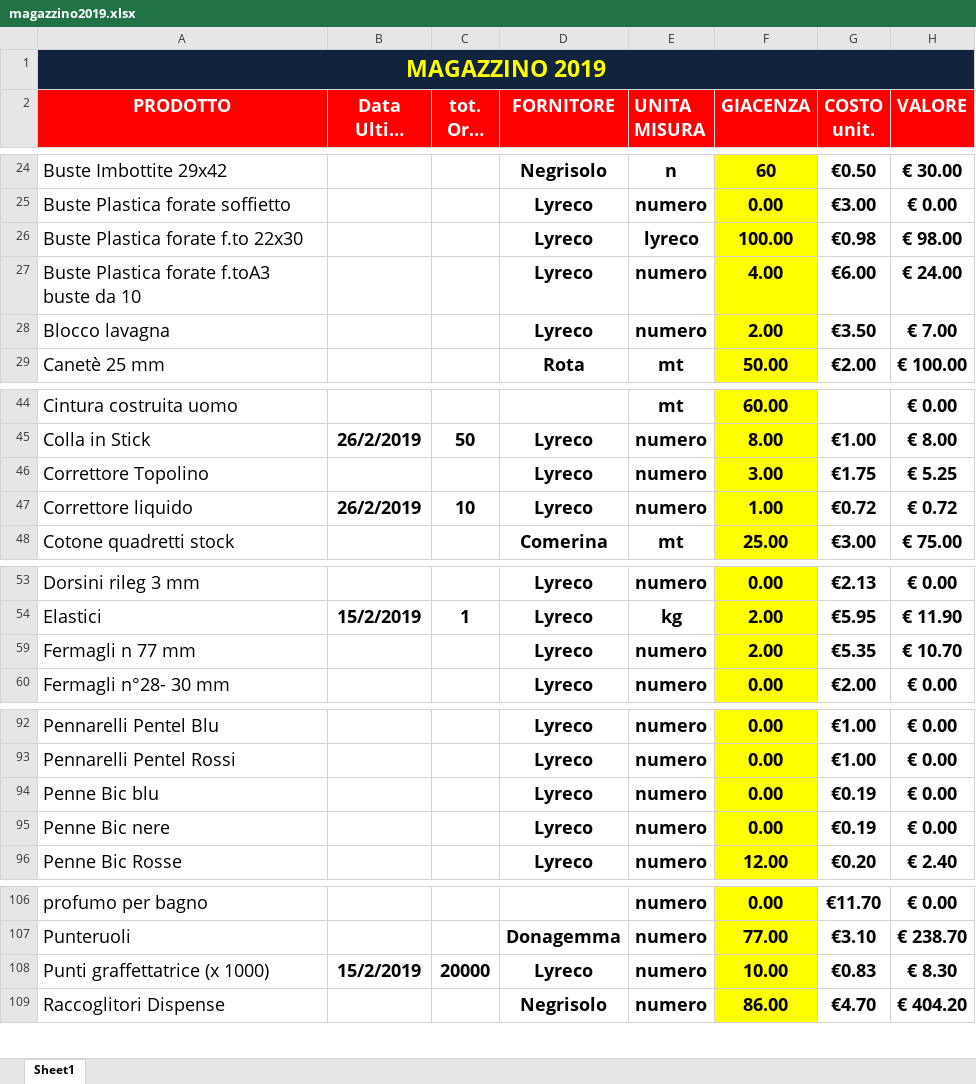
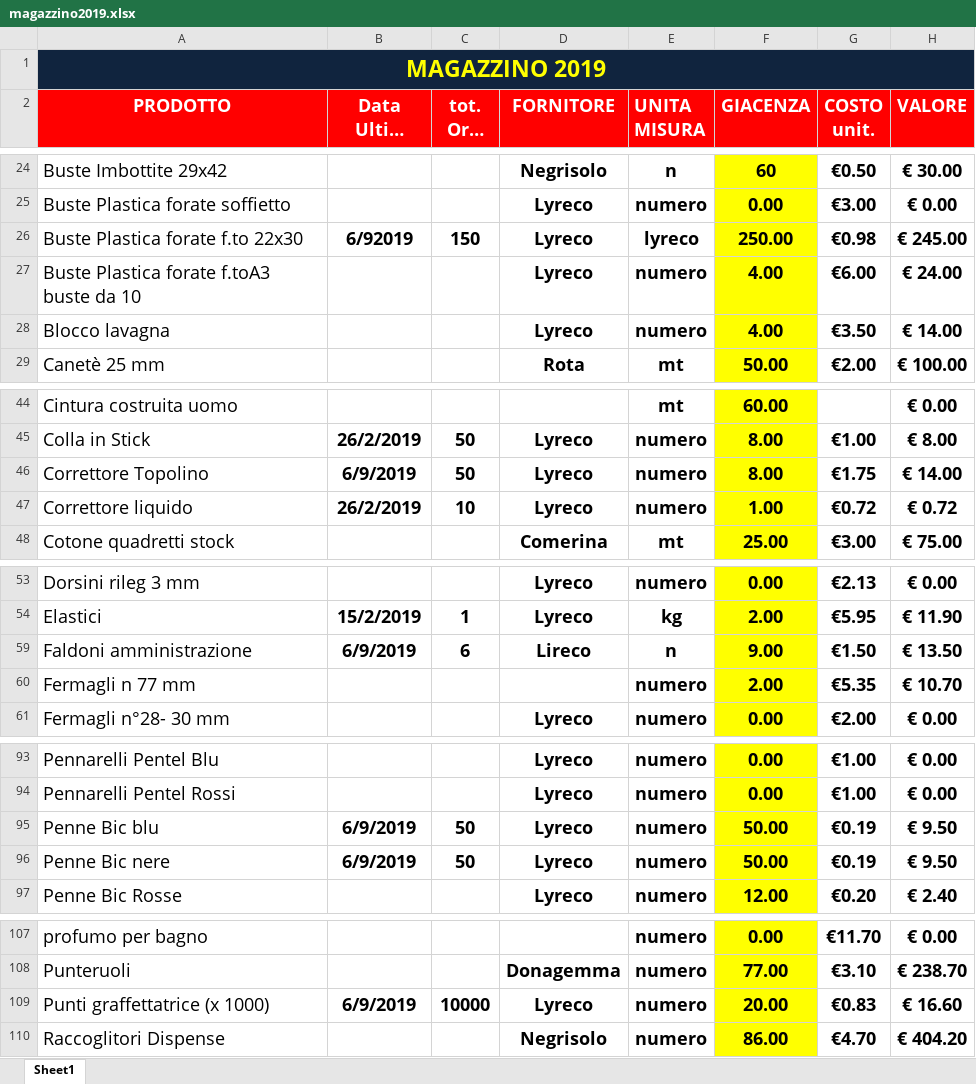
Before and after one commit to magazzino/deposito, an Excel workbook: magazzino2019.xlsx, sheet Sheet1, drawn as a sheet; only a part is shown, gaps mark what is left out; long unchanged cells end in …; values as stored, in another font and other column widths than the file's, no borders; conditional formats not drawn; addresses are those after the commit; the diff covers the shown part only; the diff names each change by its address in the sheet, - before the commit and + after, or states it on an @@ line.

```diff
--- a/magazzino2019.xlsx (sheet Sheet1)
+++ b/magazzino2019.xlsx (sheet Sheet1)
-B26 (Data Ultimo arrivo): (empty)
+B26 (Data Ultimo arrivo): 6/92019
-C26 (tot. Ordi ni): (empty)
+C26 (tot. Ordi ni): 150
-F26 (GIACENZA): 100.00
+F26 (GIACENZA): 250.00
-H26 (VALORE): € 98.00
+H26 (VALORE): € 245.00
-F28 (GIACENZA): 2.00
+F28 (GIACENZA): 4.00
-H28 (VALORE): € 7.00
+H28 (VALORE): € 14.00
-B46 (Data Ultimo arrivo): (empty)
+B46 (Data Ultimo arrivo): 6/9/2019
-C46 (tot. Ordi ni): (empty)
+C46 (tot. Ordi ni): 50
-F46 (GIACENZA): 3.00
+F46 (GIACENZA): 8.00
-H46 (VALORE): € 5.25
+H46 (VALORE): € 14.00
+row 59: Faldoni amministrazione | 6/9/2019 | 6 | Lireco | n | 9.00 | €1.50 | € 13.50
-D60 (FORNITORE): Lyreco
+D60 (FORNITORE): (empty)
-B95:B96 (Data Ultimo arrivo): (empty)
+B95:B96 (Data Ultimo arrivo): 6/9/2019
-C95:C96 (tot. Ordi ni): (empty)
+C95:C96 (tot. Ordi ni): 50
-F95:F96 (GIACENZA): 0.00
+F95:F96 (GIACENZA): 50.00
-H95:H96 (VALORE): € 0.00
+H95:H96 (VALORE): € 9.50
-B109 (Data Ultimo arrivo): 15/2/2019
+B109 (Data Ultimo arrivo): 6/9/2019
-C109 (tot. Ordi ni): 20000
+C109 (tot. Ordi ni): 10000
-F109 (GIACENZA): 10.00
+F109 (GIACENZA): 20.00
-H109 (VALORE): € 8.30
+H109 (VALORE): € 16.60
```
Also changed, not shown: 5 edited cells elsewhere in this sheet, formulas that keep their value, 1 other file.
